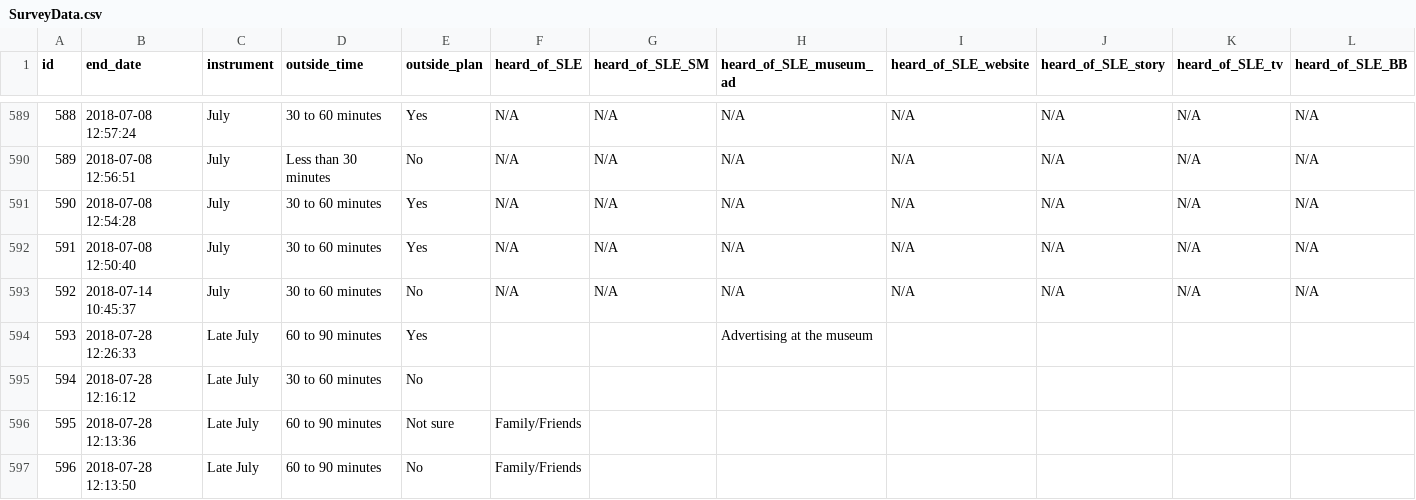
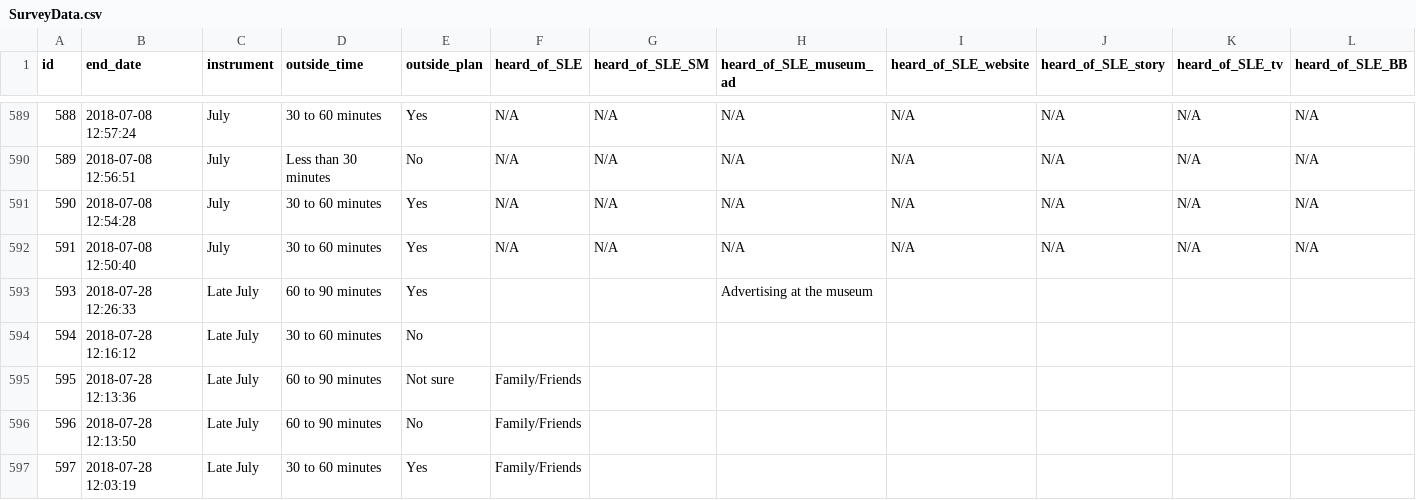
Before and after one commit to CKIXD/H517Project2, a CSV file: data/SurveyData.csv, drawn as a sheet; only a part is shown, gaps mark what is left out; the shorter side is filled out with more unchanged rows; rows hold the shown columns only; the diff names each change by its address in the sheet, - before the commit and + after, or states it on an @@ line.

Commit message:
Filtering on museum membership works

```diff
--- a/data/SurveyData.csv
+++ b/data/SurveyData.csv
-row 593: 592 | 2018-07-14 10:45:37 | July | 30 to 60 minutes | No | N/A | N/A | N/A | N/A | N/A | N/A | N/A
```
Also changed, not shown: 2 other files.
